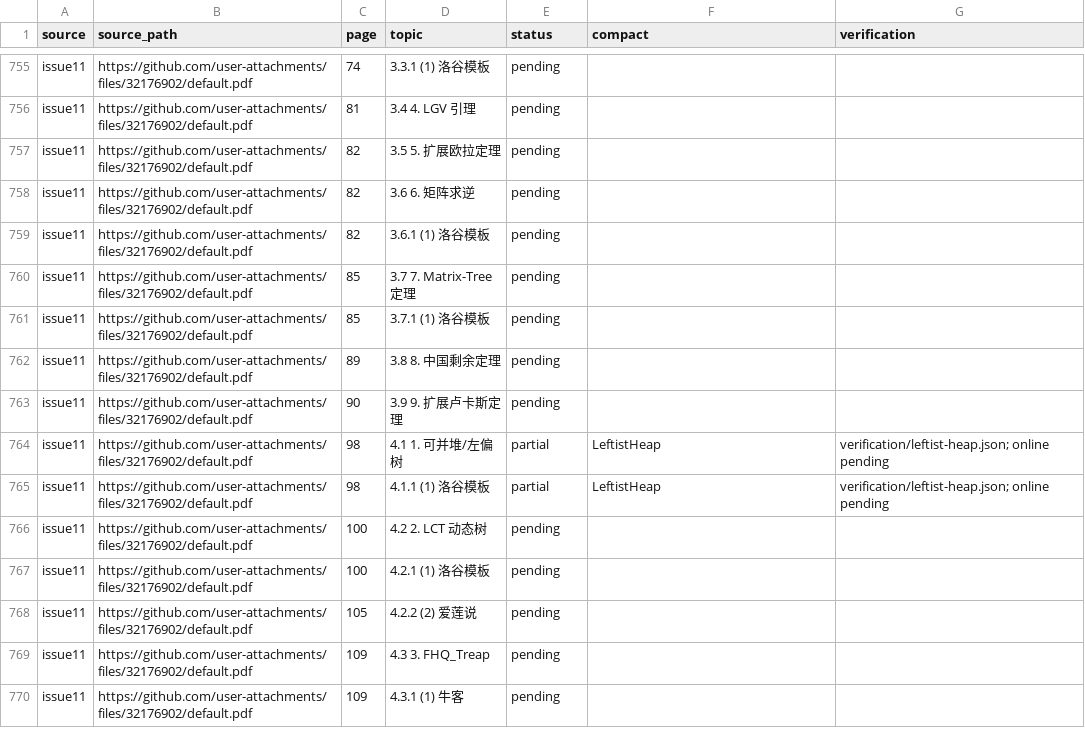
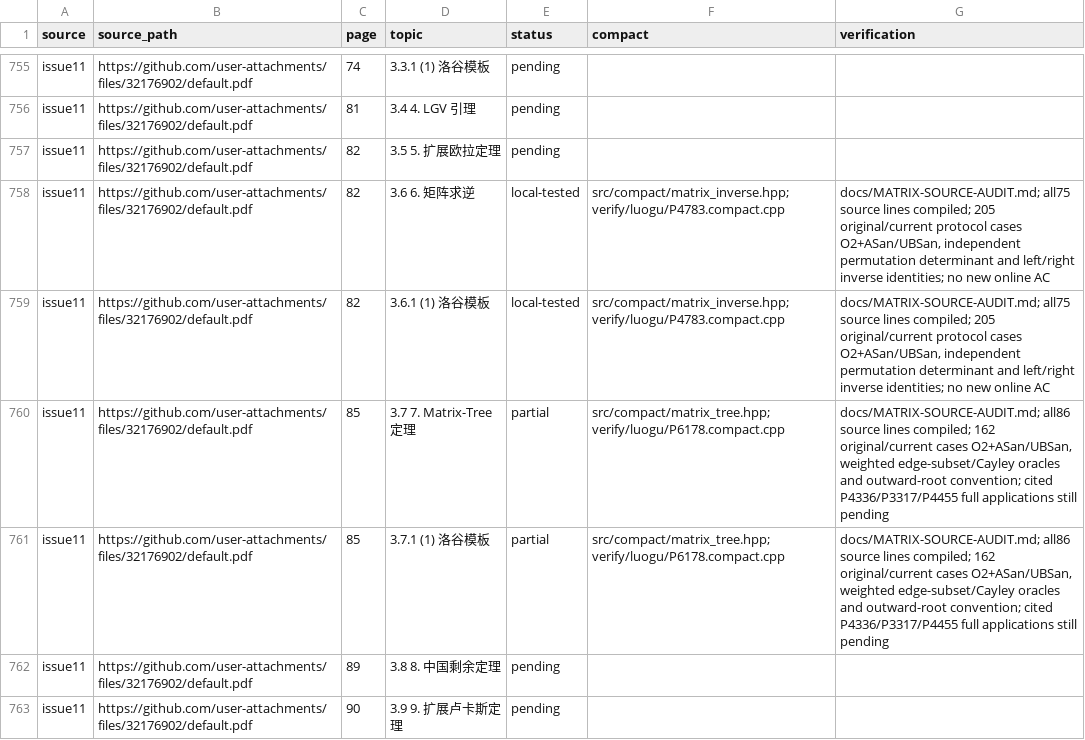
Before and after one commit to gsh20040816/CPCtemplate, a CSV file: docs/coverage.csv, drawn as a sheet; only a part is shown, gaps mark what is left out; the shorter side is filled out with more unchanged rows.

Commit message:
Verify attachment matrix programs and reconcile source coverage

```diff
--- a/docs/coverage.csv
+++ b/docs/coverage.csv
@@ -757,6 +757,6 @@ issue11,https://github.com/user-attachments/files/32176902/default.pdf,81,3.4 4.
 issue11,https://github.com/user-attachments/files/32176902/default.pdf,82,3.5 5. 扩展欧拉定理,pending,,
-issue11,https://github.com/user-attachments/files/32176902/default.pdf,82,3.6 6. 矩阵求逆,pending,,
-issue11,https://github.com/user-attachments/files/32176902/default.pdf,82,3.6.1 (1) 洛谷模板,pending,,
-issue11,https://github.com/user-attachments/files/32176902/default.pdf,85,3.7 7. Matrix-Tree 定理,pending,,
-issue11,https://github.com/user-attachments/files/32176902/default.pdf,85,3.7.1 (1) 洛谷模板,pending,,
+issue11,https://github.com/user-attachments/files/32176902/default.pdf,82,3.6 6. 矩阵求逆,local-tested,src/compact/matrix_inverse.hpp; verify/luogu/P4783.compact.cpp,"docs/MATRIX-SOURCE-AUDIT.md; all75 source lines compiled; 205 original/current protocol cases O2+ASan/UBSan, independent permutation determinant and left/right inverse identities; no new online AC"
+issue11,https://github.com/user-attachments/files/32176902/default.pdf,82,3.6.1 (1) 洛谷模板,local-tested,src/compact/matrix_inverse.hpp; verify/luogu/P4783.compact.cpp,"docs/MATRIX-SOURCE-AUDIT.md; all75 source lines compiled; 205 original/current protocol cases O2+ASan/UBSan, independent permutation determinant and left/right inverse identities; no new online AC"
+issue11,https://github.com/user-attachments/files/32176902/default.pdf,85,3.7 7. Matrix-Tree 定理,partial,src/compact/matrix_tree.hpp; verify/luogu/P6178.compact.cpp,"docs/MATRIX-SOURCE-AUDIT.md; all86 source lines compiled; 162 original/current cases O2+ASan/UBSan, weighted edge-subset/Cayley oracles and outward-root convention; cited P4336/P3317/P4455 full applications still pending"
+issue11,https://github.com/user-attachments/files/32176902/default.pdf,85,3.7.1 (1) 洛谷模板,partial,src/compact/matrix_tree.hpp; verify/luogu/P6178.compact.cpp,"docs/MATRIX-SOURCE-AUDIT.md; all86 source lines compiled; 162 original/current cases O2+ASan/UBSan, weighted edge-subset/Cayley oracles and outward-root convention; cited P4336/P3317/P4455 full applications still pending"
 issue11,https://github.com/user-attachments/files/32176902/default.pdf,89,3.8 8. 中国剩余定理,pending,,
```
Also changed, not shown: 4 other files.
